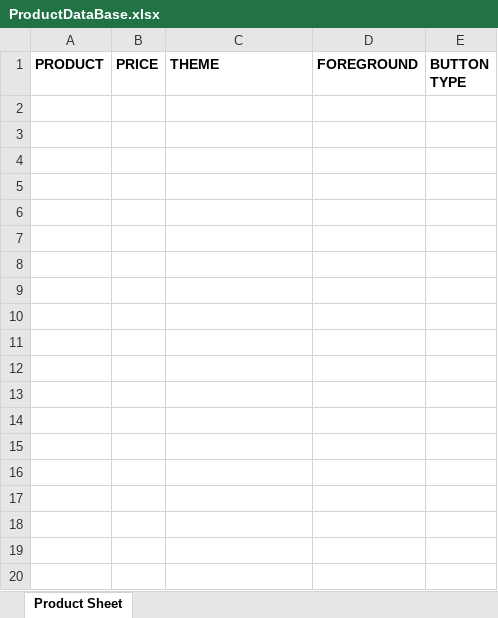
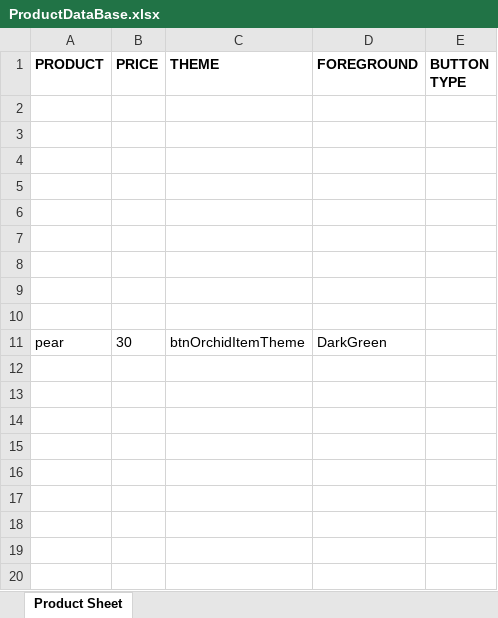
Before and after one commit to CPLjynxedCreations/NewTillSystem, an Excel workbook: Resources/XLSX/ProductDataBase.xlsx, sheet Product Sheet, drawn as a sheet; only a part is shown; values as stored, in another font and other column widths than the file's, no borders; the diff covers the shown part only; the diff names each change by its address in the sheet, - before the commit and + after, or states it on an @@ line.

Commit message:
added more themes and foreground for item selection. discovered clicking window throughs error when shecking for button

```diff
--- a/Resources/XLSX/ProductDataBase.xlsx (sheet Product Sheet)
+++ b/Resources/XLSX/ProductDataBase.xlsx (sheet Product Sheet)
+row 2: (empty)
+row 3: (empty)
+row 4: (empty)
+row 5: (empty)
+row 6: (empty)
+row 7: (empty)
+row 8: (empty)
+row 9: (empty)
+row 10: (empty)
+row 11: pear | 30 | btnOrchidItemTheme | DarkGreen
+row 12: (empty)
+row 13: (empty)
+row 14: (empty)
+row 15: (empty)
+row 16: (empty)
+row 17: (empty)
+row 18: (empty)
+row 19: (empty)
+row 20: (empty)
```
Also changed, not shown: 14 added rows elsewhere in this sheet, Resources/XLSX/StaffID.xlsx, 4 other files.
